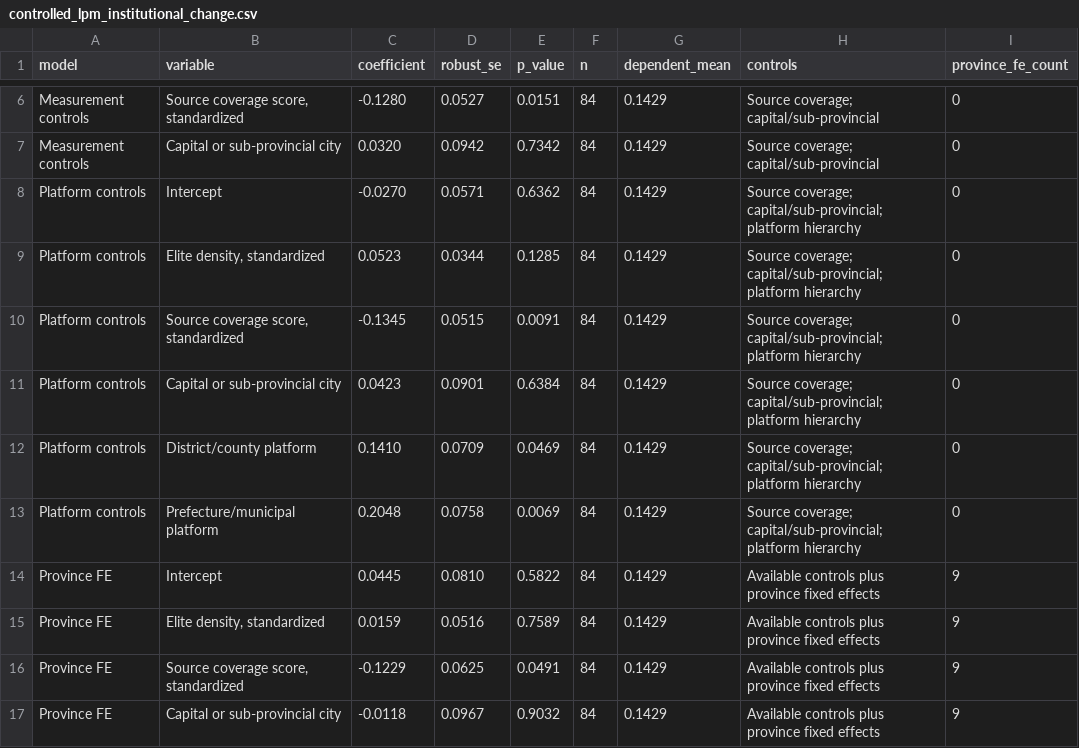
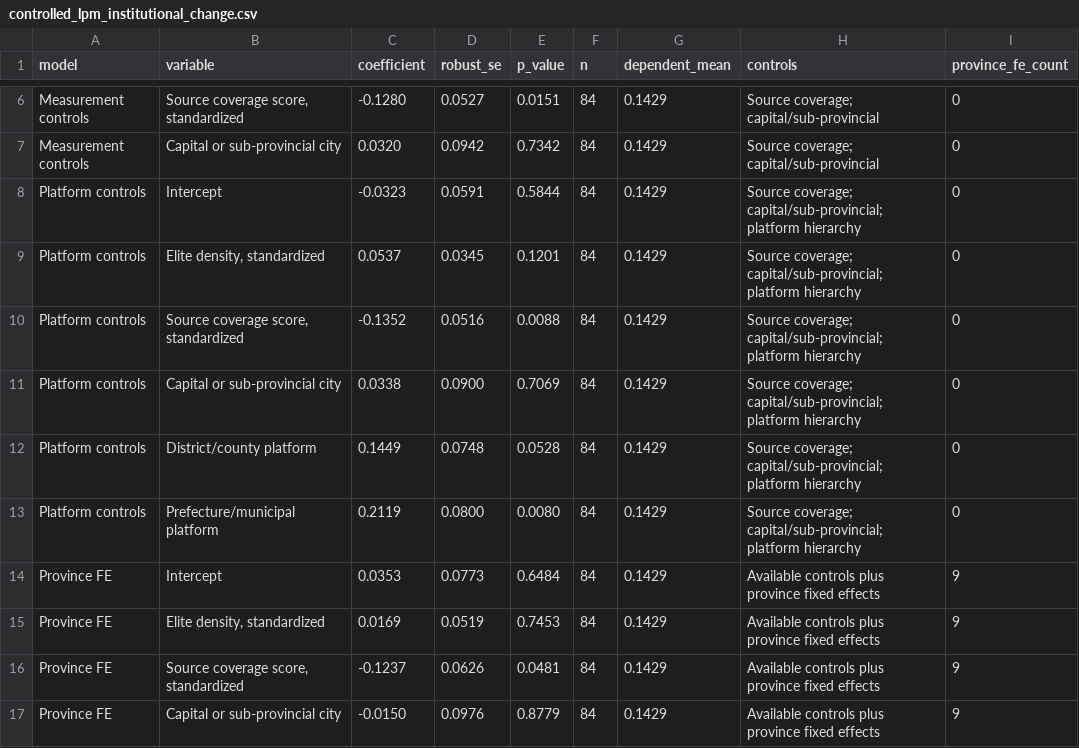
Before and after one commit to Shunyu1001/LGFV, a CSV file: data/analysis_inputs/controlled_lpm_institutional_change.csv, drawn as a sheet; only a part is shown, gaps mark what is left out; the diff covers the shown part only.

```diff
--- a/data/analysis_inputs/controlled_lpm_institutional_change.csv
+++ b/data/analysis_inputs/controlled_lpm_institutional_change.csv
@@ -7,11 +7,11 @@ Measurement controls,"Source coverage score, standardized",-0.1280,0.0527,0.0151
 Measurement controls,Capital or sub-provincial city,0.0320,0.0942,0.7342,84,0.1429,Source coverage; capital/sub-provincial,0
-Platform controls,Intercept,-0.0270,0.0571,0.6362,84,0.1429,Source coverage; capital/sub-provincial; platform hierarchy,0
-Platform controls,"Elite density, standardized",0.0523,0.0344,0.1285,84,0.1429,Source coverage; capital/sub-provincial; platform hierarchy,0
-Platform controls,"Source coverage score, standardized",-0.1345,0.0515,0.0091,84,0.1429,Source coverage; capital/sub-provincial; platform hierarchy,0
-Platform controls,Capital or sub-provincial city,0.0423,0.0901,0.6384,84,0.1429,Source coverage; capital/sub-provincial; platform hierarchy,0
-Platform controls,District/county platform,0.1410,0.0709,0.0469,84,0.1429,Source coverage; capital/sub-provincial; platform hierarchy,0
-Platform controls,Prefecture/municipal platform,0.2048,0.0758,0.0069,84,0.1429,Source coverage; capital/sub-provincial; platform hierarchy,0
-Province FE,Intercept,0.0445,0.0810,0.5822,84,0.1429,Available controls plus province fixed effects,9
-Province FE,"Elite density, standardized",0.0159,0.0516,0.7589,84,0.1429,Available controls plus province fixed effects,9
-Province FE,"Source coverage score, standardized",-0.1229,0.0625,0.0491,84,0.1429,Available controls plus province fixed effects,9
-Province FE,Capital or sub-provincial city,-0.0118,0.0967,0.9032,84,0.1429,Available controls plus province fixed effects,9
+Platform controls,Intercept,-0.0323,0.0591,0.5844,84,0.1429,Source coverage; capital/sub-provincial; platform hierarchy,0
+Platform controls,"Elite density, standardized",0.0537,0.0345,0.1201,84,0.1429,Source coverage; capital/sub-provincial; platform hierarchy,0
+Platform controls,"Source coverage score, standardized",-0.1352,0.0516,0.0088,84,0.1429,Source coverage; capital/sub-provincial; platform hierarchy,0
+Platform controls,Capital or sub-provincial city,0.0338,0.0900,0.7069,84,0.1429,Source coverage; capital/sub-provincial; platform hierarchy,0
+Platform controls,District/county platform,0.1449,0.0748,0.0528,84,0.1429,Source coverage; capital/sub-provincial; platform hierarchy,0
+Platform controls,Prefecture/municipal platform,0.2119,0.0800,0.0080,84,0.1429,Source coverage; capital/sub-provincial; platform hierarchy,0
+Province FE,Intercept,0.0353,0.0773,0.6484,84,0.1429,Available controls plus province fixed effects,9
+Province FE,"Elite density, standardized",0.0169,0.0519,0.7453,84,0.1429,Available controls plus province fixed effects,9
+Province FE,"Source coverage score, standardized",-0.1237,0.0626,0.0481,84,0.1429,Available controls plus province fixed effects,9
+Province FE,Capital or sub-provincial city,-0.0150,0.0976,0.8779,84,0.1429,Available controls plus province fixed effects,9
```
Also changed, not shown: 6 edited cells elsewhere in this file, data/analysis_inputs/contemporary_city_controls.csv, data/analysis_inputs/contemporary_city_controls_source_backed.csv, 13 other files.
